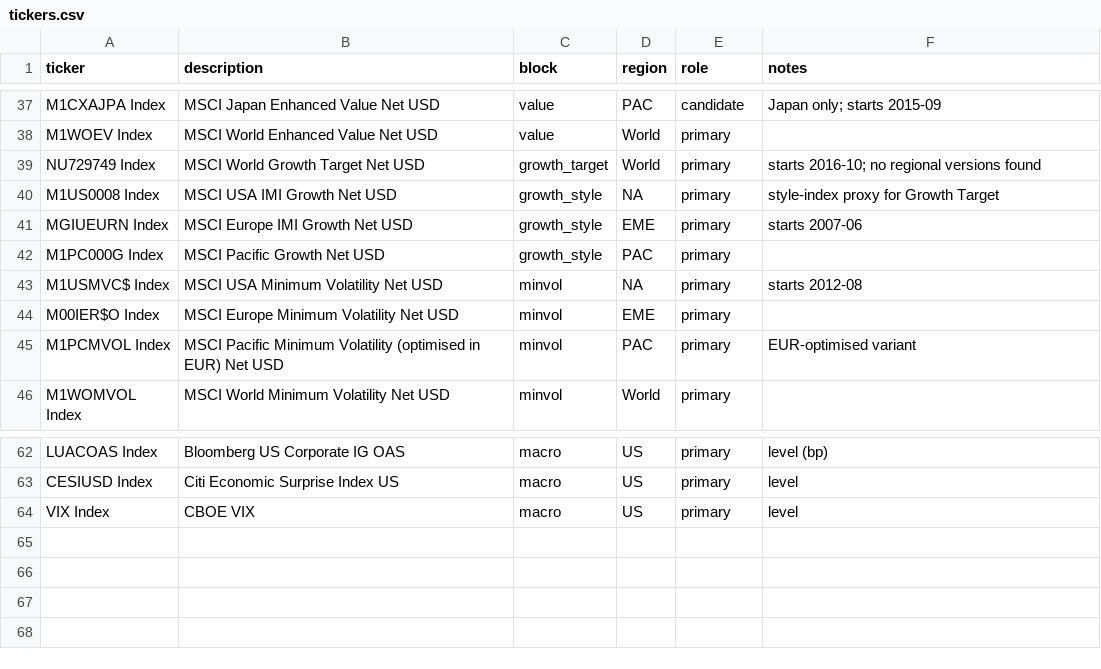
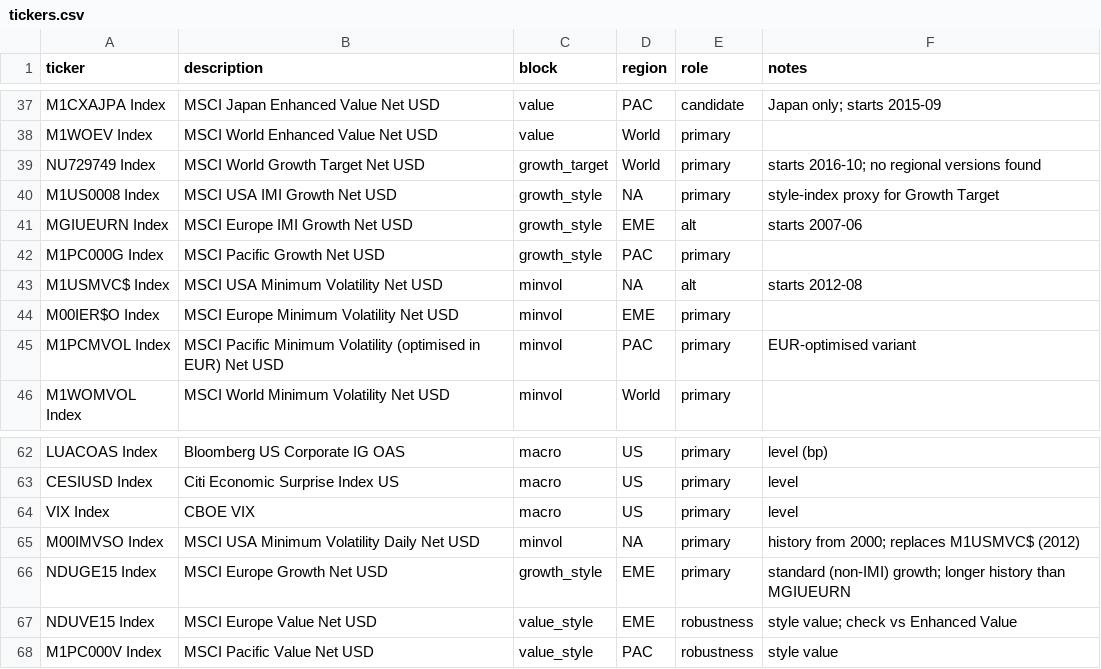
Before and after one commit to su198-hub/pe-factor-proxy, a CSV file: config/tickers.csv, drawn as a sheet; only a part is shown, gaps mark what is left out.

```diff
--- a/config/tickers.csv
+++ b/config/tickers.csv
@@ -40,5 +40,5 @@ NU729749 Index,MSCI World Growth Target Net USD,growth_target,World,primary,star
 M1US0008 Index,MSCI USA IMI Growth Net USD,growth_style,NA,primary,style-index proxy for Growth Target
-MGIUEURN Index,MSCI Europe IMI Growth Net USD,growth_style,EME,primary,starts 2007-06
+MGIUEURN Index,MSCI Europe IMI Growth Net USD,growth_style,EME,alt,starts 2007-06
 M1PC000G Index,MSCI Pacific Growth Net USD,growth_style,PAC,primary,
-M1USMVC$ Index,MSCI USA Minimum Volatility Net USD,minvol,NA,primary,starts 2012-08
+M1USMVC$ Index,MSCI USA Minimum Volatility Net USD,minvol,NA,alt,starts 2012-08
 M00IER$O Index,MSCI Europe Minimum Volatility Net USD,minvol,EME,primary,
@@ -64 +64,5 @@ CESIUSD Index,Citi Economic Surprise Index US,macro,US,primary,level
 VIX Index,CBOE VIX,macro,US,primary,level
+M00IMVSO Index,MSCI USA Minimum Volatility Daily Net USD,minvol,NA,primary,history from 2000; replaces M1USMVC$ (2012)
+NDUGE15 Index,MSCI Europe Growth Net USD,growth_style,EME,primary,standard (non-IMI) growth; longer history than MGIUEURN
+NDUVE15 Index,MSCI Europe Value Net USD,value_style,EME,robustness,style value; check vs Enhanced Value
+M1PC000V Index,MSCI Pacific Value Net USD,value_style,PAC,robustness,style value
```
Also changed, not shown: 5 other files.
